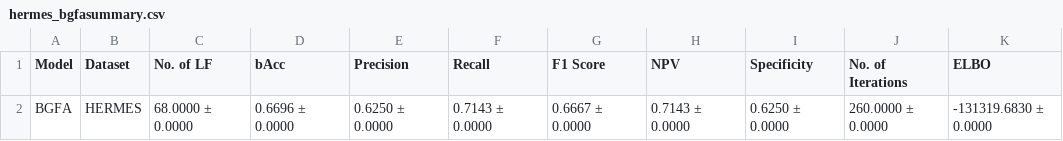
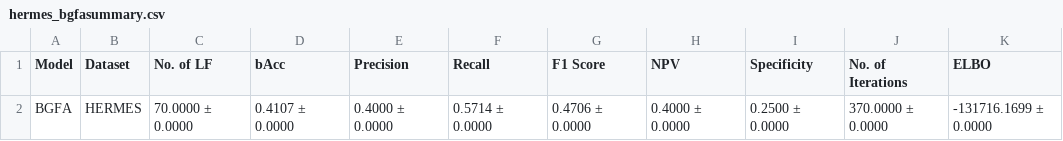
Before and after one commit to mzucl/ucl_thesis, a CSV file: hermes_bgfasummary.csv, drawn as a sheet.

```diff
--- a/hermes_bgfasummary.csv
+++ b/hermes_bgfasummary.csv
@@ -1,2 +1,2 @@
 Model,Dataset,No. of LF,bAcc,Precision,Recall,F1 Score,NPV,Specificity,No. of Iterations,ELBO
-BGFA,HERMES,68.0000 ± 0.0000,0.6696 ± 0.0000,0.6250 ± 0.0000,0.7143 ± 0.0000,0.6667 ± 0.0000,0.7143 ± 0.0000,0.6250 ± 0.0000,260.0000 ± 0.0000,-131319.6830 ± 0.0000
+BGFA,HERMES,70.0000 ± 0.0000,0.4107 ± 0.0000,0.4000 ± 0.0000,0.5714 ± 0.0000,0.4706 ± 0.0000,0.4000 ± 0.0000,0.2500 ± 0.0000,370.0000 ± 0.0000,-131716.1699 ± 0.0000
```
Also changed, not shown: 5 other files.
